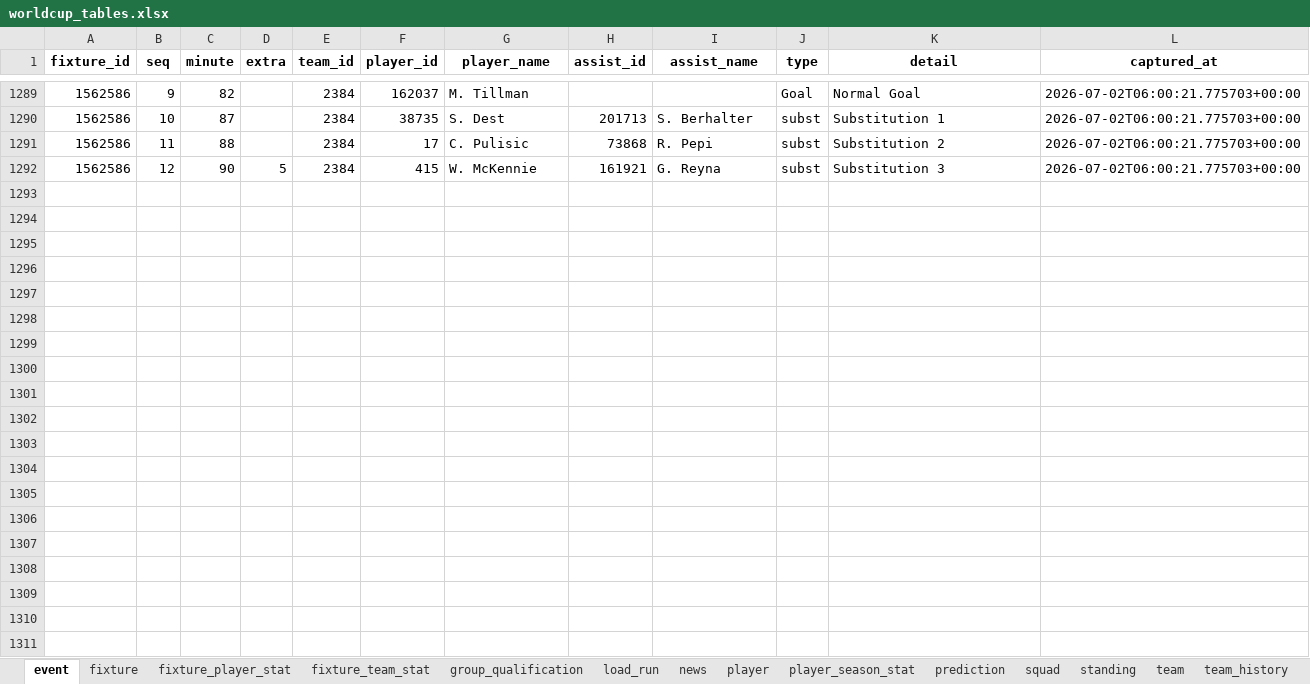
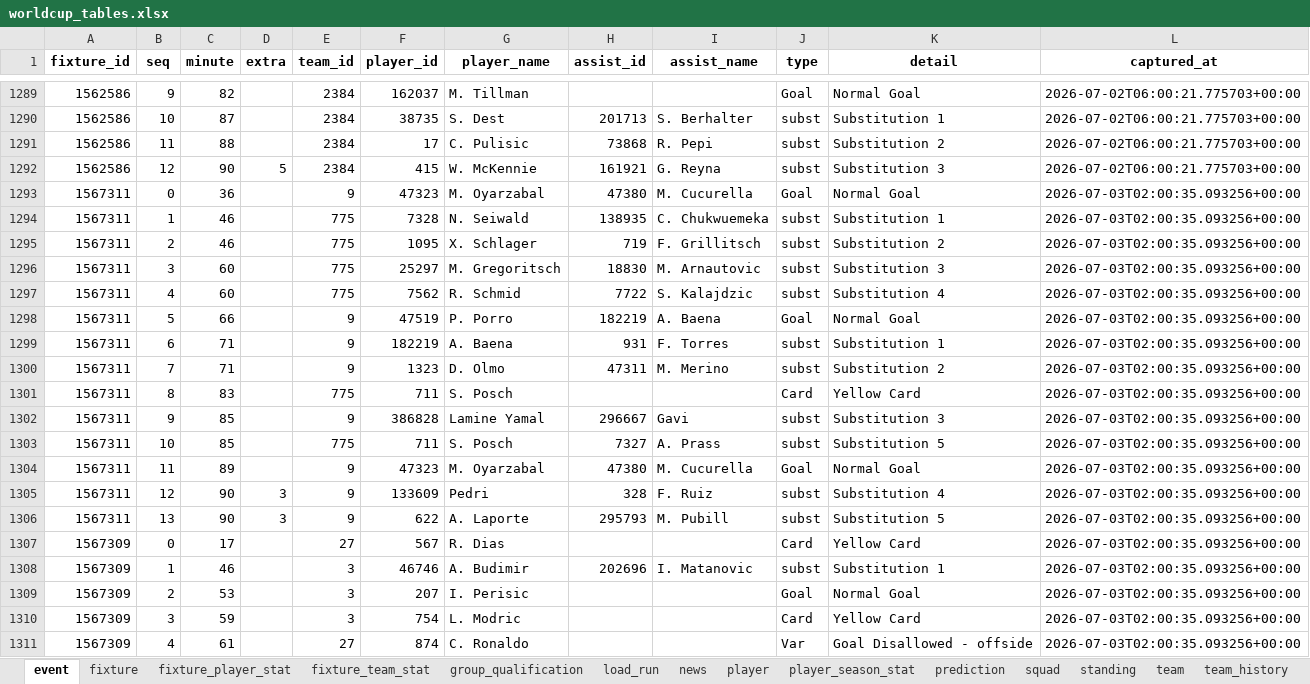
Before and after one commit to marc4data/world-cup-2026, an Excel workbook: reports/worldcup_tables.xlsx, sheet event, drawn as a sheet; only a part is shown, gaps mark what is left out; values as stored, in another font and other column widths than the file's, no borders; the diff covers the shown part only; the diff names each change by its address in the sheet, - before the commit and + after, or states it on an @@ line.

```diff
--- a/reports/worldcup_tables.xlsx (sheet event)
+++ b/reports/worldcup_tables.xlsx (sheet event)
+row 1293: 1567311 | 0 | 36 |  | 9 | 47323 | M. Oyarzabal | 47380 | M. Cucurella | Goal | Normal Goal | 2026-07-03T02:00:35.093256+00:00
+row 1294: 1567311 | 1 | 46 |  | 775 | 7328 | N. Seiwald | 138935 | C. Chukwuemeka | subst | Substitution 1 | 2026-07-03T02:00:35.093256+00:00
+row 1295: 1567311 | 2 | 46 |  | 775 | 1095 | X. Schlager | 719 | F. Grillitsch | subst | Substitution 2 | 2026-07-03T02:00:35.093256+00:00
+row 1296: 1567311 | 3 | 60 |  | 775 | 25297 | M. Gregoritsch | 18830 | M. Arnautovic | subst | Substitution 3 | 2026-07-03T02:00:35.093256+00:00
+row 1297: 1567311 | 4 | 60 |  | 775 | 7562 | R. Schmid | 7722 | S. Kalajdzic | subst | Substitution 4 | 2026-07-03T02:00:35.093256+00:00
+row 1298: 1567311 | 5 | 66 |  | 9 | 47519 | P. Porro | 182219 | A. Baena | Goal | Normal Goal | 2026-07-03T02:00:35.093256+00:00
+row 1299: 1567311 | 6 | 71 |  | 9 | 182219 | A. Baena | 931 | F. Torres | subst | Substitution 1 | 2026-07-03T02:00:35.093256+00:00
+row 1300: 1567311 | 7 | 71 |  | 9 | 1323 | D. Olmo | 47311 | M. Merino | subst | Substitution 2 | 2026-07-03T02:00:35.093256+00:00
+row 1301: 1567311 | 8 | 83 |  | 775 | 711 | S. Posch |  |  | Card | Yellow Card | 2026-07-03T02:00:35.093256+00:00
+row 1302: 1567311 | 9 | 85 |  | 9 | 386828 | Lamine Yamal | 296667 | Gavi | subst | Substitution 3 | 2026-07-03T02:00:35.093256+00:00
+row 1303: 1567311 | 10 | 85 |  | 775 | 711 | S. Posch | 7327 | A. Prass | subst | Substitution 5 | 2026-07-03T02:00:35.093256+00:00
+row 1304: 1567311 | 11 | 89 |  | 9 | 47323 | M. Oyarzabal | 47380 | M. Cucurella | Goal | Normal Goal | 2026-07-03T02:00:35.093256+00:00
+row 1305: 1567311 | 12 | 90 | 3 | 9 | 133609 | Pedri | 328 | F. Ruiz | subst | Substitution 4 | 2026-07-03T02:00:35.093256+00:00
+row 1306: 1567311 | 13 | 90 | 3 | 9 | 622 | A. Laporte | 295793 | M. Pubill | subst | Substitution 5 | 2026-07-03T02:00:35.093256+00:00
+row 1307: 1567309 | 0 | 17 |  | 27 | 567 | R. Dias |  |  | Card | Yellow Card | 2026-07-03T02:00:35.093256+00:00
+row 1308: 1567309 | 1 | 46 |  | 3 | 46746 | A. Budimir | 202696 | I. Matanovic | subst | Substitution 1 | 2026-07-03T02:00:35.093256+00:00
+row 1309: 1567309 | 2 | 53 |  | 3 | 207 | I. Perisic |  |  | Goal | Normal Goal | 2026-07-03T02:00:35.093256+00:00
+row 1310: 1567309 | 3 | 59 |  | 3 | 754 | L. Modric |  |  | Card | Yellow Card | 2026-07-03T02:00:35.093256+00:00
+row 1311: 1567309 | 4 | 61 |  | 27 | 874 | C. Ronaldo |  |  | Var | Goal Disallowed - offside | 2026-07-03T02:00:35.093256+00:00
```
Also changed, not shown: 13 added rows elsewhere in this sheet, sheet player_season_stat, sheet fixture_player_stat, sheet weather_forecast, sheet fixture_team_stat, sheet player, sheet group_qualification, 4 more sheets, 7 other files.
